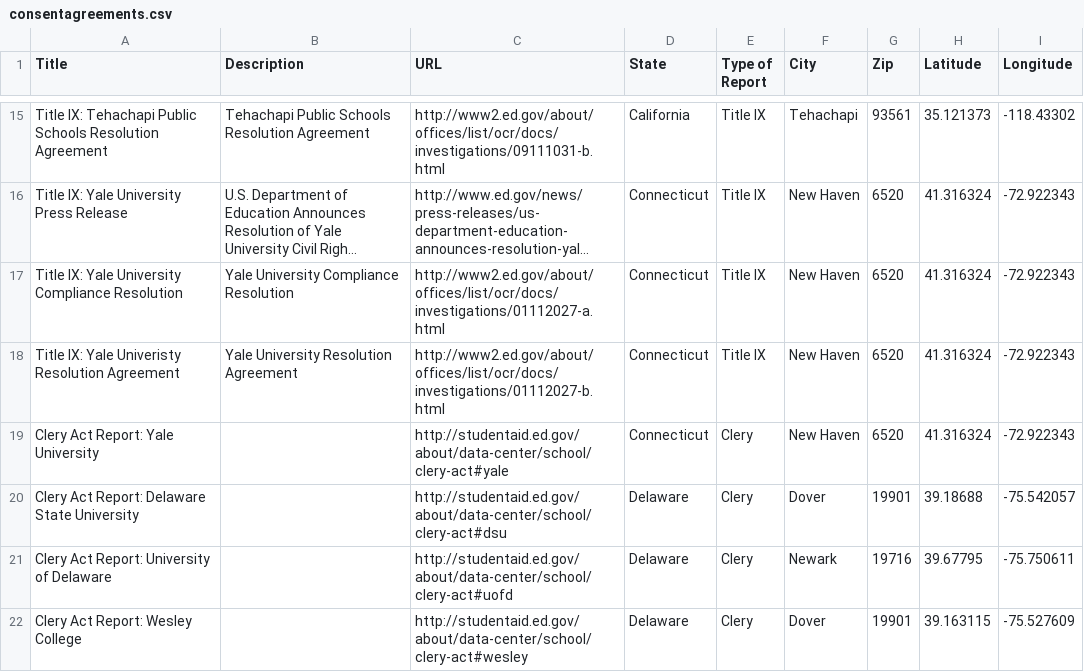
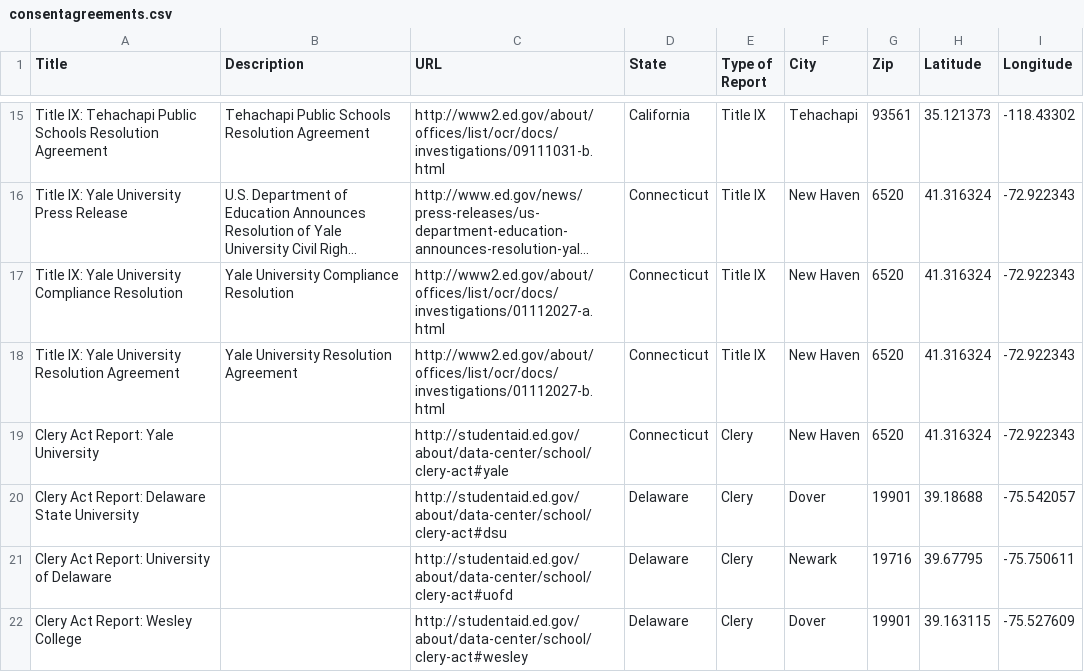
Before and after one commit to jsoref/education-compliance-reports, a CSV file: consentagreements.csv, drawn as a sheet; only a part is shown, gaps mark what is left out; long unchanged cells end in ….

Commit message:
spelling: university

```diff
--- a/consentagreements.csv
+++ b/consentagreements.csv
@@ -17,3 +17,3 @@
 "Title IX: Yale University Compliance Resolution","Yale University Compliance Resolution","http://www2.ed.gov/about/offices/list/ocr/docs/investigations/01112027-a.html","Connecticut","Title IX","New Haven",6520,41.316324,-72.922343
-"Title IX: Yale Univeristy Resolution Agreement","Yale University Resolution Agreement","http://www2.ed.gov/about/offices/list/ocr/docs/investigations/01112027-b.html","Connecticut","Title IX","New Haven",6520,41.316324,-72.922343
+"Title IX: Yale University Resolution Agreement","Yale University Resolution Agreement","http://www2.ed.gov/about/offices/list/ocr/docs/investigations/01112027-b.html","Connecticut","Title IX","New Haven",6520,41.316324,-72.922343
 "Clery Act Report: Yale University",,"http://studentaid.ed.gov/about/data-center/school/clery-act#yale","Connecticut","Clery ","New Haven",6520,41.316324,-72.922343
```
Also changed, not shown: 1 other file.
